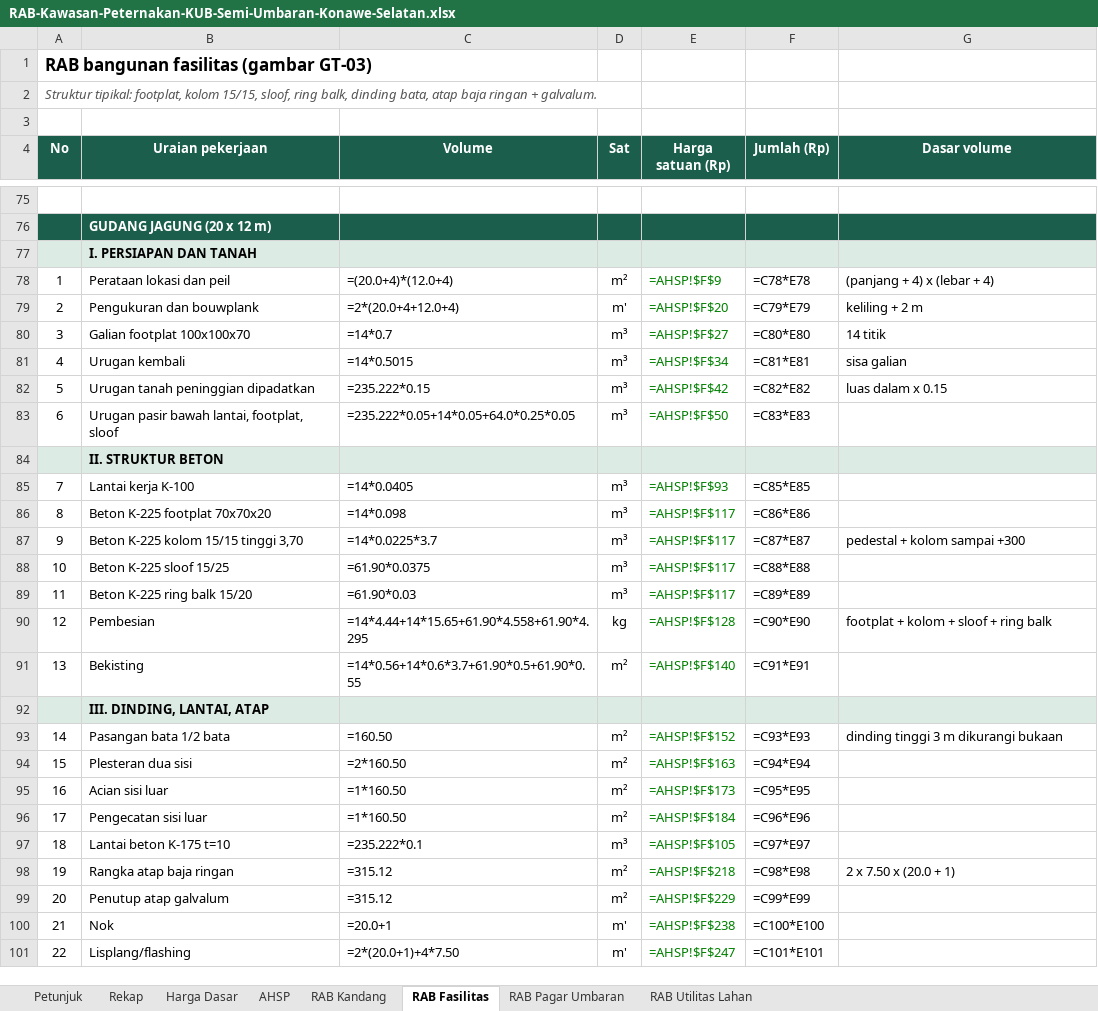
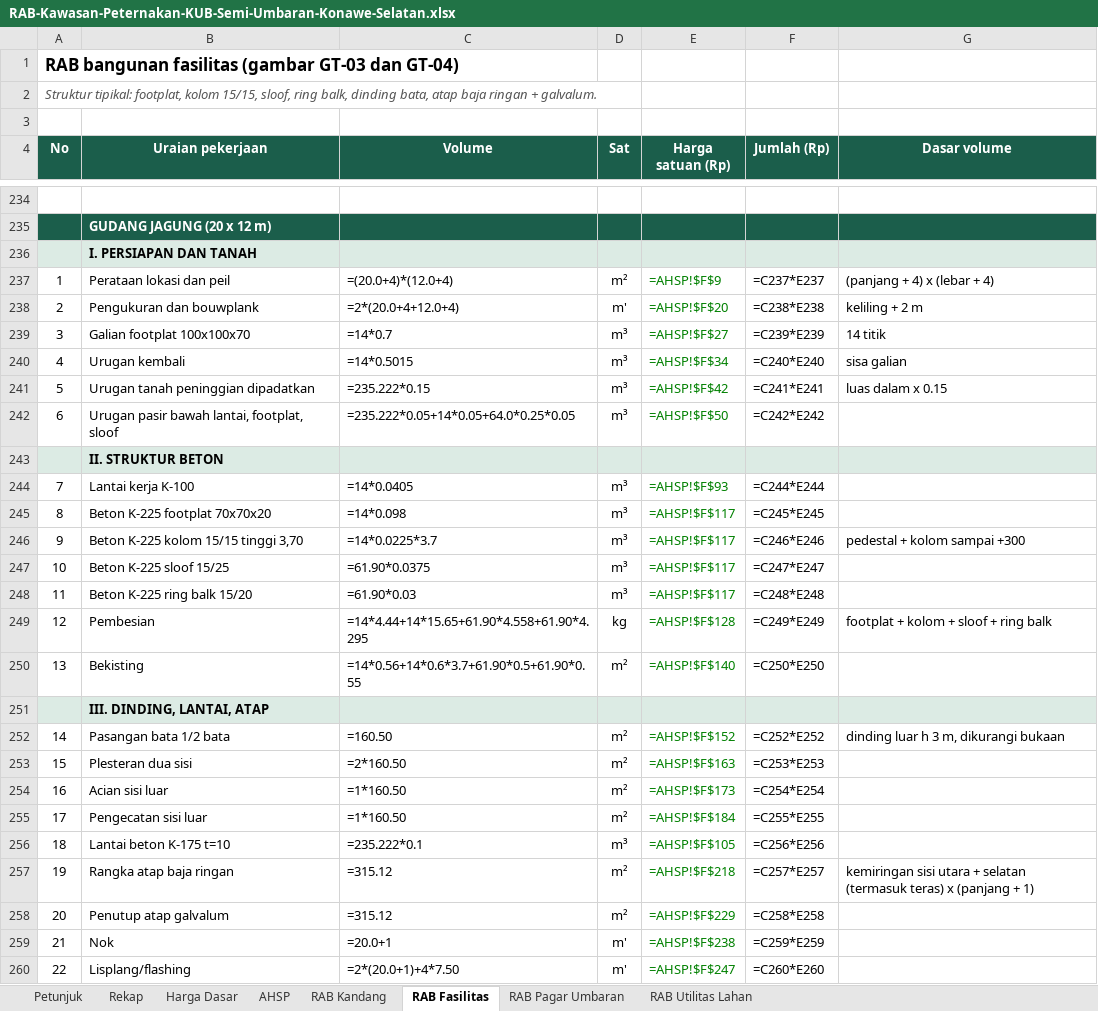
Before and after one commit to segitigatamborapt-glitch/agent-visibility-template, an Excel workbook: desain-konstruksi/RAB-Kawasan-Peternakan-KUB-Semi-Umbaran-Konawe-Selatan.xlsx, sheet RAB Fasilitas, drawn as a sheet; only a part is shown, gaps mark what is left out; values as stored, in another font and other column widths than the file's, no borders; formulas without a stored value are shown as written; addresses are those after the commit; the diff covers the shown part only; the diff names each change by its address in the sheet, - before the commit and + after, or states it on an @@ line.

```diff
--- a/desain-konstruksi/RAB-Kawasan-Peternakan-KUB-Semi-Umbaran-Konawe-Selatan.xlsx (sheet RAB Fasilitas)
+++ b/desain-konstruksi/RAB-Kawasan-Peternakan-KUB-Semi-Umbaran-Konawe-Selatan.xlsx (sheet RAB Fasilitas)
@@ column A (No) renumbered between rows 1 and 374 @@
-F237 (Jumlah (Rp)): =C78*E78
+F237 (Jumlah (Rp)): =C237*E237
-F238 (Jumlah (Rp)): =C79*E79
+F238 (Jumlah (Rp)): =C238*E238
-F239 (Jumlah (Rp)): =C80*E80
+F239 (Jumlah (Rp)): =C239*E239
-F240 (Jumlah (Rp)): =C81*E81
+F240 (Jumlah (Rp)): =C240*E240
-F241 (Jumlah (Rp)): =C82*E82
+F241 (Jumlah (Rp)): =C241*E241
-F242 (Jumlah (Rp)): =C83*E83
+F242 (Jumlah (Rp)): =C242*E242
-F244 (Jumlah (Rp)): =C85*E85
+F244 (Jumlah (Rp)): =C244*E244
-F245 (Jumlah (Rp)): =C86*E86
+F245 (Jumlah (Rp)): =C245*E245
-F246 (Jumlah (Rp)): =C87*E87
+F246 (Jumlah (Rp)): =C246*E246
-F247 (Jumlah (Rp)): =C88*E88
+F247 (Jumlah (Rp)): =C247*E247
-F248 (Jumlah (Rp)): =C89*E89
+F248 (Jumlah (Rp)): =C248*E248
-F249 (Jumlah (Rp)): =C90*E90
+F249 (Jumlah (Rp)): =C249*E249
-F250 (Jumlah (Rp)): =C91*E91
+F250 (Jumlah (Rp)): =C250*E250
-F252 (Jumlah (Rp)): =C93*E93
+F252 (Jumlah (Rp)): =C252*E252
-G252 (Dasar volume): dinding tinggi 3 m dikurangi bukaan
+G252 (Dasar volume): dinding luar h 3 m, dikurangi bukaan
-F253 (Jumlah (Rp)): =C94*E94
+F253 (Jumlah (Rp)): =C253*E253
-F254 (Jumlah (Rp)): =C95*E95
+F254 (Jumlah (Rp)): =C254*E254
-F255 (Jumlah (Rp)): =C96*E96
+F255 (Jumlah (Rp)): =C255*E255
-F256 (Jumlah (Rp)): =C97*E97
+F256 (Jumlah (Rp)): =C256*E256
-F257 (Jumlah (Rp)): =C98*E98
+F257 (Jumlah (Rp)): =C257*E257
-G257 (Dasar volume): 2 x 7.50 x (20.0 + 1)
+G257 (Dasar volume): kemiringan sisi utara + selatan (termasuk teras) x (panjang + 1)
-F258 (Jumlah (Rp)): =C99*E99
+F258 (Jumlah (Rp)): =C258*E258
-F259 (Jumlah (Rp)): =C100*E100
+F259 (Jumlah (Rp)): =C259*E259
-F260 (Jumlah (Rp)): =C101*E101
+F260 (Jumlah (Rp)): =C260*E260
```
Also changed, not shown: 187 added rows, 100 removed rows, 12 moved rows and 179 edited cells elsewhere in this sheet, sheet Rekap, sheet RAB Utilitas Lahan, 18 other files.
